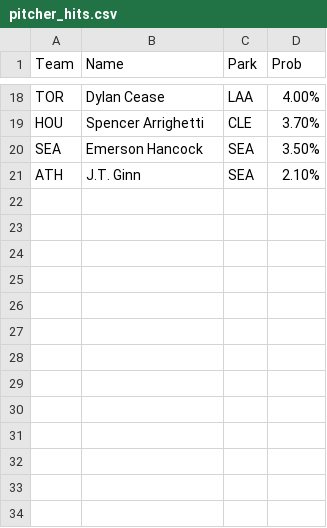
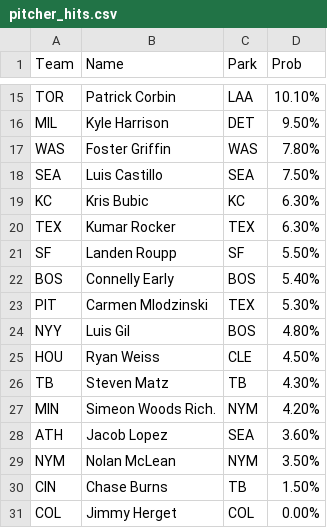
Before and after one commit to a1faded/a1picks-hits-bot, a CSV file: pitcher_hits.csv, drawn as a sheet; only a part is shown, gaps mark what is left out; removed rows and columns are numbered as before the commit, all else as after; the diff covers the shown part only; the diff names each change by its address in the sheet, - before the commit and + after, or states it on an @@ line.

```diff
--- a/pitcher_hits.csv
+++ b/pitcher_hits.csv
-B15 (Name): Dylan Cease
+B15 (Name): Patrick Corbin
-D15 (Prob): 4.00%
+D15 (Prob): 10.10%
-row 19: HOU | Spencer Arrighetti | CLE | 3.70%
+row 16: MIL | Kyle Harrison | DET | 9.50%
+row 17: WAS | Foster Griffin | WAS | 7.80%
-B18 (Name): Emerson Hancock
+B18 (Name): Luis Castillo
-D18 (Prob): 3.50%
+D18 (Prob): 7.50%
+row 19: KC | Kris Bubic | KC | 6.30%
+row 20: TEX | Kumar Rocker | TEX | 6.30%
+row 21: SF | Landen Roupp | SF | 5.50%
+row 22: BOS | Connelly Early | BOS | 5.40%
+row 23: PIT | Carmen Mlodzinski | TEX | 5.30%
+row 24: NYY | Luis Gil | BOS | 4.80%
+row 25: HOU | Ryan Weiss | CLE | 4.50%
+row 26: TB | Steven Matz | TB | 4.30%
+row 27: MIN | Simeon Woods Rich. | NYM | 4.20%
-B28 (Name): J.T. Ginn
+B28 (Name): Jacob Lopez
-D28 (Prob): 2.10%
+D28 (Prob): 3.60%
+row 29: NYM | Nolan McLean | NYM | 3.50%
+row 30: CIN | Chase Burns | TB | 1.50%
+row 31: COL | Jimmy Herget | COL | 0.00%
```
Also changed, not shown: 9 added rows, 12 removed rows and 10 edited cells elsewhere in this file, game_10plusruns.csv, game_20plusK.csv, 7 other files.
